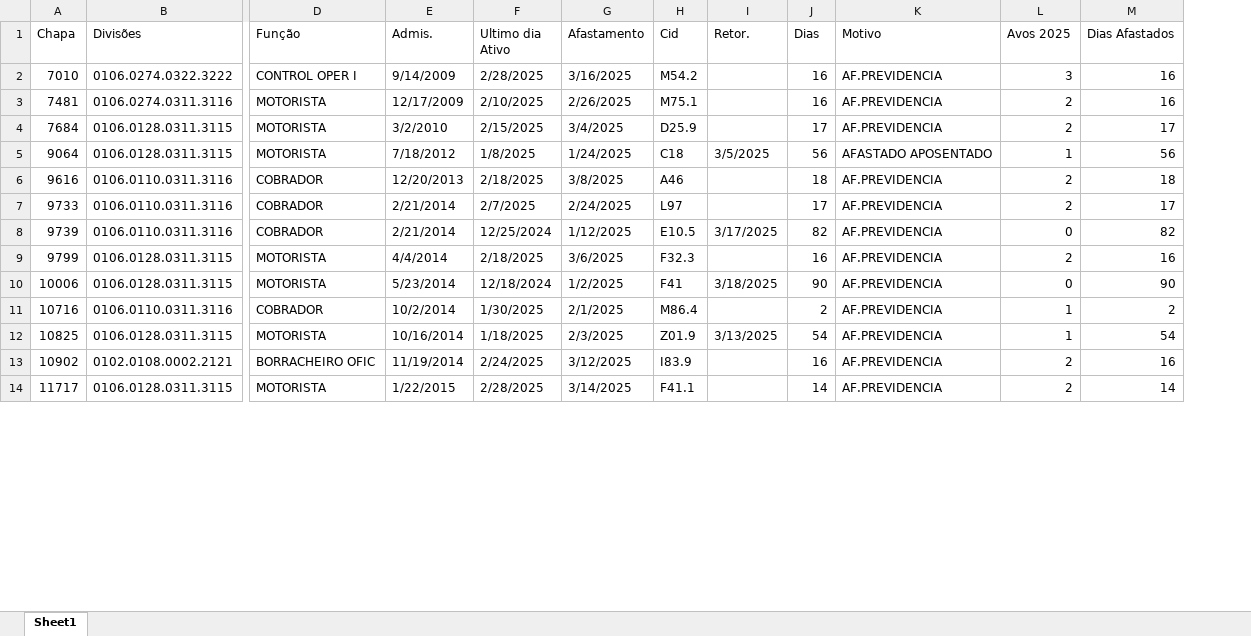
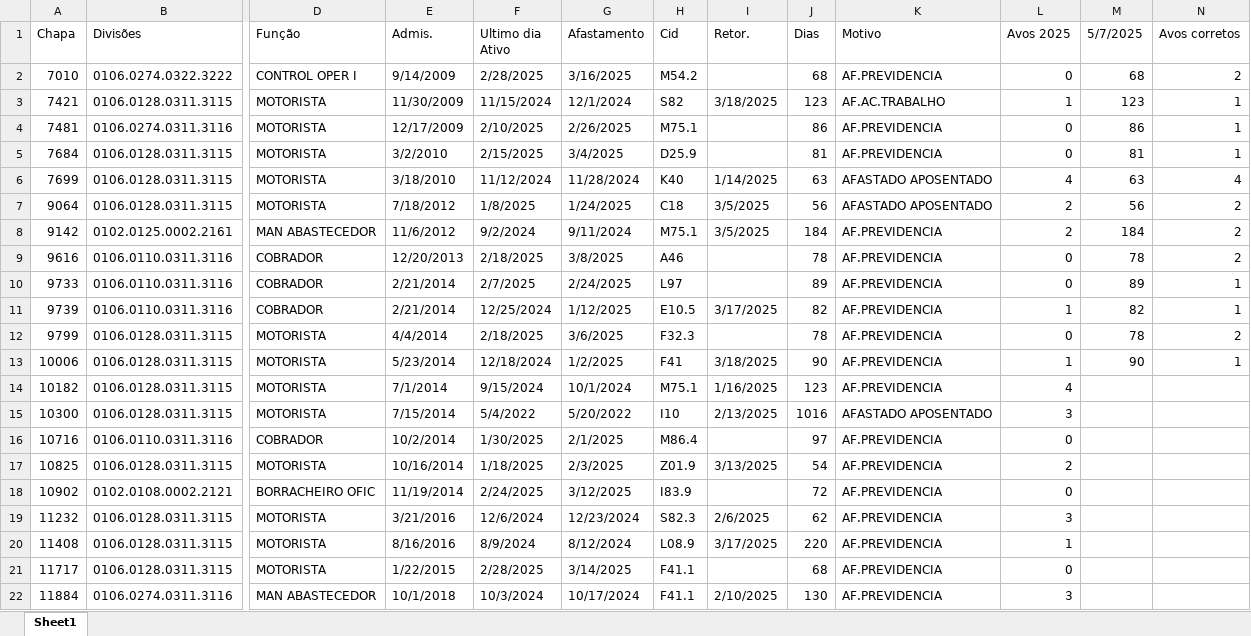
Before and after one commit to JvHaeckel/Python, an Excel workbook: PLR/Resultado_Avos_2025 Editada.xlsx, sheet Sheet1, drawn as a sheet; only a part is shown, gaps mark what is left out; values as stored, in another font and other column widths than the file's, no cell formats; removed rows and columns are numbered as before the commit, all else as after; rows hold the shown columns only; the diff covers the shown part only; the diff names each change by its address in the sheet, - before the commit and + after, or states it on an @@ line.

```diff
--- a/PLR/Resultado_Avos_2025 Editada.xlsx (sheet Sheet1)
+++ b/PLR/Resultado_Avos_2025 Editada.xlsx (sheet Sheet1)
-column M (Dias Afastados), rows 2-14: 16 | 16 | 17 | 56 | 18 | 17 | 82 | 16 | 90 | 2 | 54 | 16 | 14
+column M (5/7/2025), row 2: 68; rows 4-5: 86 | 81; row 7: 56; rows 9-13: 78 | 89 | 82 | 78 | 90
+column N (Avos corretos), row 2: 2; rows 4-5: 1 | 1; row 7: 2; rows 9-13: 2 | 1 | 1 | 2 | 1
-J2 (Dias): 16
+J2 (Dias): 68
-L2 (Avos 2025): 3
+L2 (Avos 2025): 0
+row 3: 7421 | 0106.0128.0311.3115 | MOTORISTA | 11/30/2009 | 11/15/2024 | 12/1/2024 | S82 | 3/18/2025 | 123 | AF.AC.TRABALHO | 1 | 123 | 1
-J4 (Dias): 16
+J4 (Dias): 86
-L4:L5 (Avos 2025): 2
+L4:L5 (Avos 2025): 0
-J5 (Dias): 17
+J5 (Dias): 81
+row 6: 7699 | 0106.0128.0311.3115 | MOTORISTA | 3/18/2010 | 11/12/2024 | 11/28/2024 | K40 | 1/14/2025 | 63 | AFASTADO APOSENTADO | 4 | 63 | 4
-L7 (Avos 2025): 1
+L7 (Avos 2025): 2
+row 8: 9142 | 0102.0125.0002.2161 | MAN ABASTECEDOR | 11/6/2012 | 9/2/2024 | 9/11/2024 | M75.1 | 3/5/2025 | 184 | AF.PREVIDENCIA | 2 | 184 | 2
-J9 (Dias): 18
+J9 (Dias): 78
-L9:L10 (Avos 2025): 2
+L9:L10 (Avos 2025): 0
-J10 (Dias): 17
+J10 (Dias): 89
-L11 (Avos 2025): 0
+L11 (Avos 2025): 1
-J12 (Dias): 16
+J12 (Dias): 78
-L12 (Avos 2025): 2
+L12 (Avos 2025): 0
-L13 (Avos 2025): 0
+L13 (Avos 2025): 1
+row 14: 10182 | 0106.0128.0311.3115 | MOTORISTA | 7/1/2014 | 9/15/2024 | 10/1/2024 | M75.1 | 1/16/2025 | 123 | AF.PREVIDENCIA | 4
+row 15: 10300 | 0106.0128.0311.3115 | MOTORISTA | 7/15/2014 | 5/4/2022 | 5/20/2022 | I10 | 2/13/2025 | 1016 | AFASTADO APOSENTADO | 3
-J16 (Dias): 2
+J16 (Dias): 97
-L16 (Avos 2025): 1
+L16 (Avos 2025): 0
-L17 (Avos 2025): 1
+L17 (Avos 2025): 2
-J18 (Dias): 16
+J18 (Dias): 72
-L18 (Avos 2025): 2
+L18 (Avos 2025): 0
+row 19: 11232 | 0106.0128.0311.3115 | MOTORISTA | 3/21/2016 | 12/6/2024 | 12/23/2024 | S82.3 | 2/6/2025 | 62 | AF.PREVIDENCIA | 3
+row 20: 11408 | 0106.0128.0311.3115 | MOTORISTA | 8/16/2016 | 8/9/2024 | 8/12/2024 | L08.9 | 3/17/2025 | 220 | AF.PREVIDENCIA | 1
-J21 (Dias): 14
+J21 (Dias): 68
-L21 (Avos 2025): 2
+L21 (Avos 2025): 0
+row 22: 11884 | 0106.0274.0311.3116 | MAN ABASTECEDOR | 10/1/2018 | 10/3/2024 | 10/17/2024 | F41.1 | 2/10/2025 | 130 | AF.PREVIDENCIA | 3
```
Also changed, not shown: 18 added rows and 39 edited cells elsewhere in this sheet, cell formats, PLR/Resultado_Avos_2025.xlsx, 3 other files.
